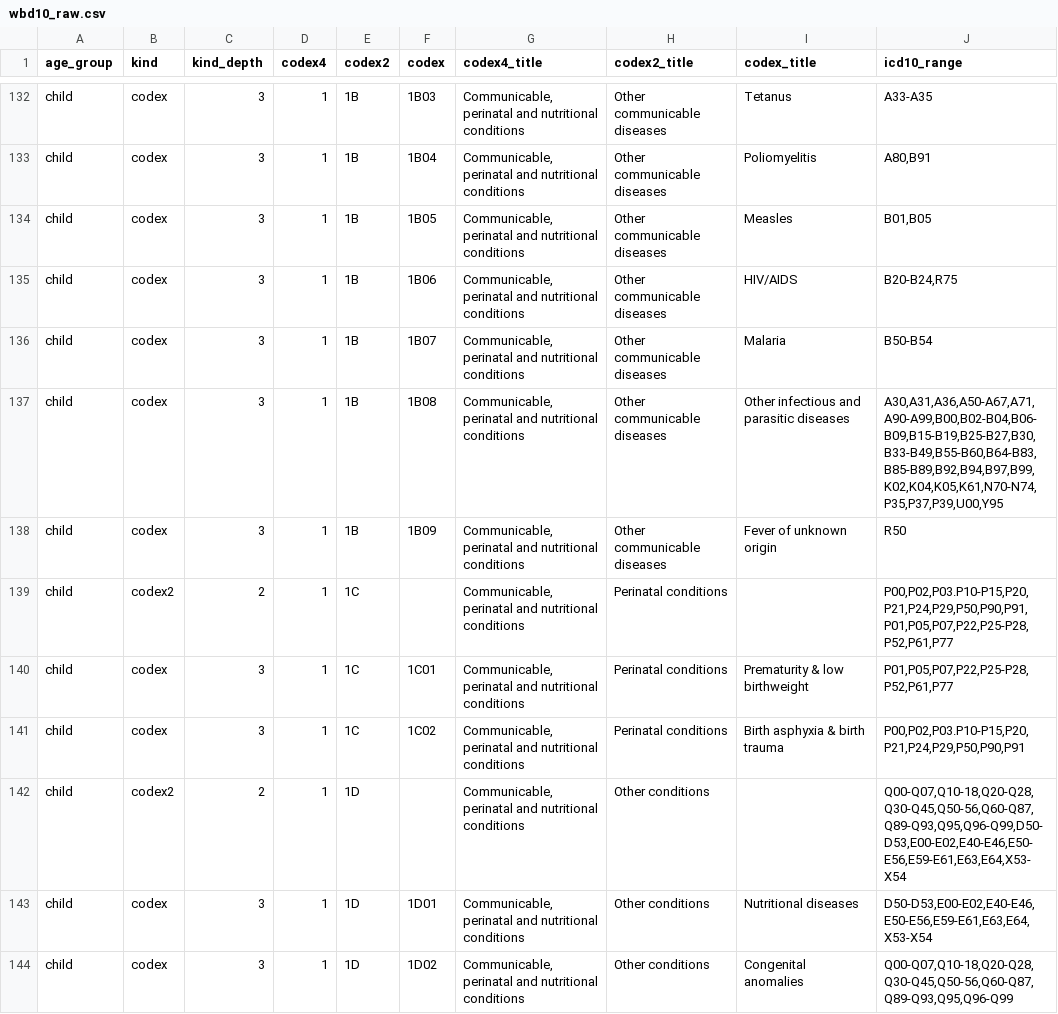
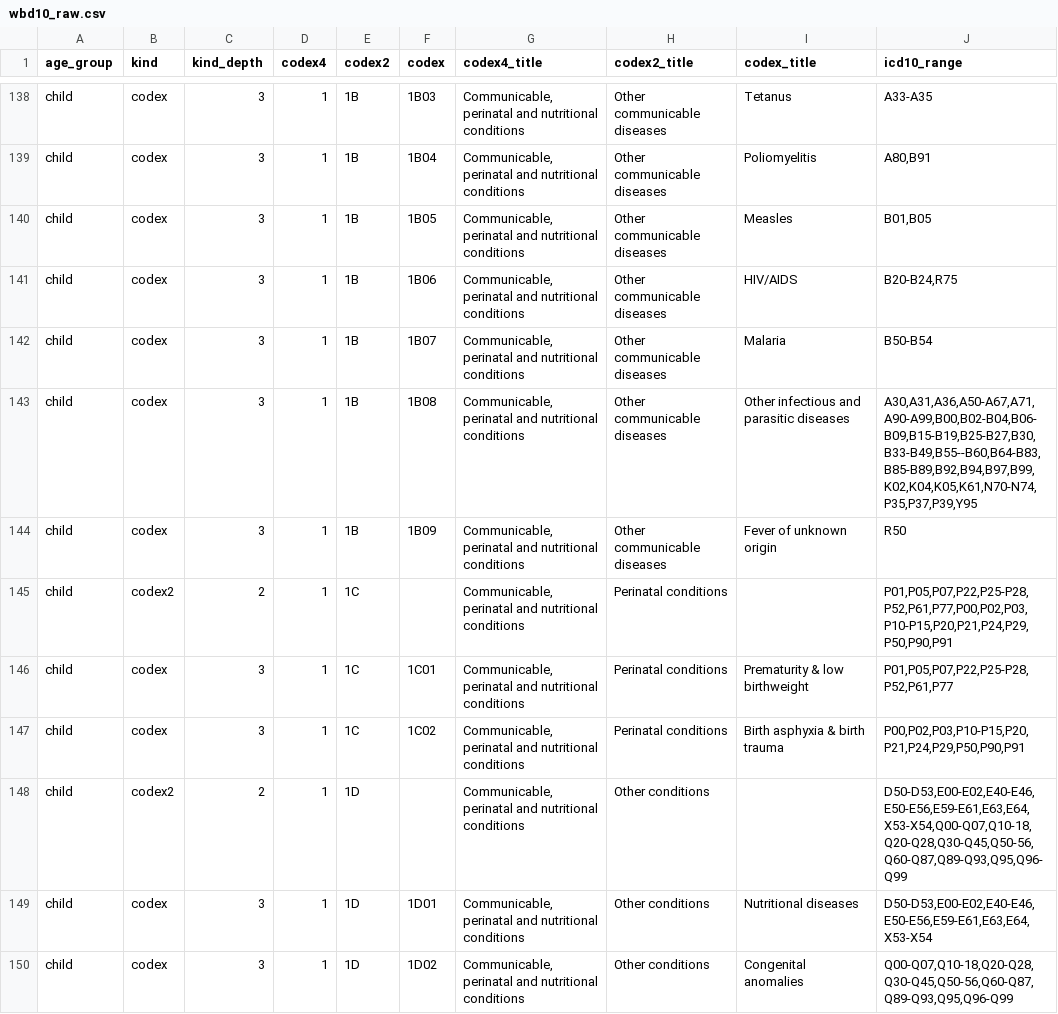
Before and after one commit to cghr-toronto/icd, a CSV file: src/data/wbd10_raw.csv, drawn as a sheet; only a part is shown, gaps mark what is left out; the diff covers the shown part only.

```diff
--- a/src/data/wbd10_raw.csv
+++ b/src/data/wbd10_raw.csv
@@ -136,8 +142,8 @@ child,codex,3,1,1B,1B06,"Communicable, perinatal and nutritional conditions",Oth
 child,codex,3,1,1B,1B07,"Communicable, perinatal and nutritional conditions",Other communicable diseases,Malaria,B50-B54
-child,codex,3,1,1B,1B08,"Communicable, perinatal and nutritional conditions",Other communicable diseases,Other infectious and parasitic diseases,"A30,A31,A36,A50-A67,A71,A90-A99,B00,B02-B04,B06-B09,B15-B19,B25-B27,B30,B33-B49,B55-B60,B64-B83,B85-B89,B92,B94,B97,B99,K02,K04,K05,K61,N70-N74,P35,P37,P39,U00,Y95"
+child,codex,3,1,1B,1B08,"Communicable, perinatal and nutritional conditions",Other communicable diseases,Other infectious and parasitic diseases,"A30,A31,A36,A50-A67,A71,A90-A99,B00,B02-B04,B06-B09,B15-B19,B25-B27,B30,B33-B49,B55--B60,B64-B83,B85-B89,B92,B94,B97,B99,K02,K04,K05,K61,N70-N74,P35,P37,P39,Y95"
 child,codex,3,1,1B,1B09,"Communicable, perinatal and nutritional conditions",Other communicable diseases,Fever of unknown origin,R50
-child,codex2,2,1,1C,,"Communicable, perinatal and nutritional conditions",Perinatal conditions,,"P00,P02,P03.P10-P15,P20,P21,P24,P29,P50,P90,P91,P01,P05,P07,P22,P25-P28,P52,P61,P77"
+child,codex2,2,1,1C,,"Communicable, perinatal and nutritional conditions",Perinatal conditions,,"P01,P05,P07,P22,P25-P28,P52,P61,P77,P00,P02,P03,P10-P15,P20,P21,P24,P29,P50,P90,P91"
 child,codex,3,1,1C,1C01,"Communicable, perinatal and nutritional conditions",Perinatal conditions,Prematurity & low birthweight,"P01,P05,P07,P22,P25-P28,P52,P61,P77"
-child,codex,3,1,1C,1C02,"Communicable, perinatal and nutritional conditions",Perinatal conditions,Birth asphyxia & birth trauma,"P00,P02,P03.P10-P15,P20,P21,P24,P29,P50,P90,P91"
-child,codex2,2,1,1D,,"Communicable, perinatal and nutritional conditions",Other conditions,,"Q00-Q07,Q10-18,Q20-Q28,Q30-Q45,Q50-56,Q60-Q87,Q89-Q93,Q95,Q96-Q99,D50-D53,E00-E02,E40-E46,E50-E56,E59-E61,E63,E64,X53-X54"
+child,codex,3,1,1C,1C02,"Communicable, perinatal and nutritional conditions",Perinatal conditions,Birth asphyxia & birth trauma,"P00,P02,P03,P10-P15,P20,P21,P24,P29,P50,P90,P91"
+child,codex2,2,1,1D,,"Communicable, perinatal and nutritional conditions",Other conditions,,"D50-D53,E00-E02,E40-E46,E50-E56,E59-E61,E63,E64,X53-X54,Q00-Q07,Q10-18,Q20-Q28,Q30-Q45,Q50-56,Q60-Q87,Q89-Q93,Q95,Q96-Q99"
 child,codex,3,1,1D,1D01,"Communicable, perinatal and nutritional conditions",Other conditions,Nutritional diseases,"D50-D53,E00-E02,E40-E46,E50-E56,E59-E61,E63,E64,X53-X54"
```
Also changed, not shown: 6 added rows and 71 edited cells elsewhere in this file, 4 other files.
